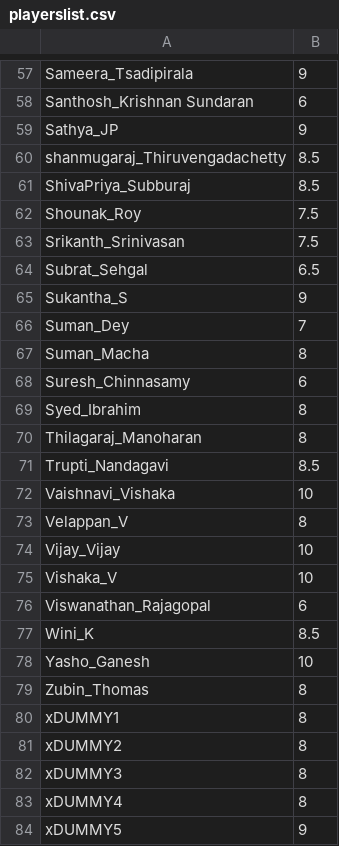
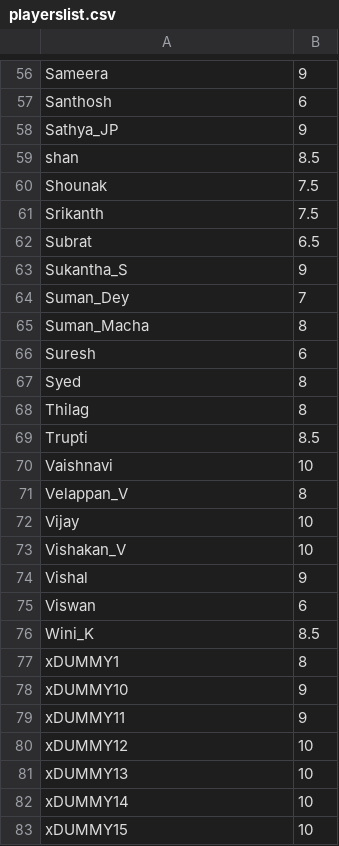
Before and after one commit to jayachandrangs/cbc1.github.io, a CSV file: playerslist.csv, drawn as a sheet; only a part is shown, gaps mark what is left out; the shorter side is filled out with more unchanged rows; removed rows and columns are numbered as before the commit, all else as after; the diff covers the shown part only; the diff names each change by its address in the sheet, - before the commit and + after, or states it on an @@ line.

```diff
--- a/playerslist.csv
+++ b/playerslist.csv
-A56: Sameera_Tsadipirala
+A56: Sameera
-A57: Santhosh_Krishnan Sundaran
+A57: Santhosh
-A59: shanmugaraj_Thiruvengadachetty
+A59: shan
-row 61: ShivaPriya_Subburaj | 8.5
-A60: Shounak_Roy
+A60: Shounak
-A61: Srikanth_Srinivasan
+A61: Srikanth
-A62: Subrat_Sehgal
+A62: Subrat
-A66: Suresh_Chinnasamy
+A66: Suresh
-A67: Syed_Ibrahim
+A67: Syed
-A68: Thilagaraj_Manoharan
+A68: Thilag
-A69: Trupti_Nandagavi
+A69: Trupti
-A70: Vaishnavi_Vishaka
+A70: Vaishnavi
-A72: Vijay_Vijay
+A72: Vijay
-A73: Vishaka_V
+A73: Vishakan_V
+row 74: Vishal | 9
-A75: Viswanathan_Rajagopal
+A75: Viswan
-row 78: Yasho_Ganesh | 10
-row 79: Zubin_Thomas | 8
@@ row 81 moved to row 88: xDUMMY2 @@
@@ row 82 moved to row 90: xDUMMY3 @@
@@ row 83 moved to row 91: xDUMMY4 @@
@@ row 84 moved to row 92: xDUMMY5 @@
```
Also changed, not shown: 8 added rows, 7 removed rows, 4 moved rows and 46 edited cells elsewhere in this file, 1 other file.
